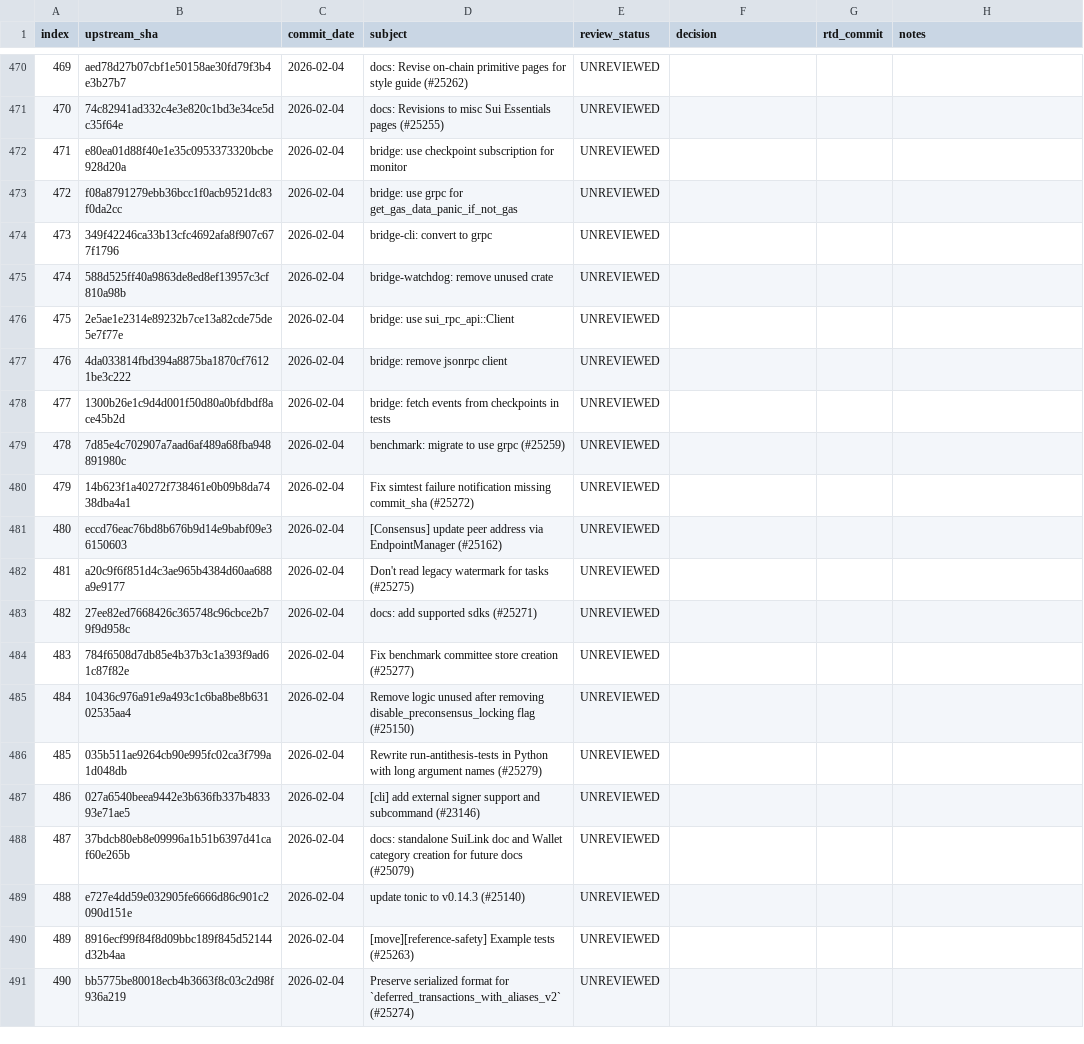
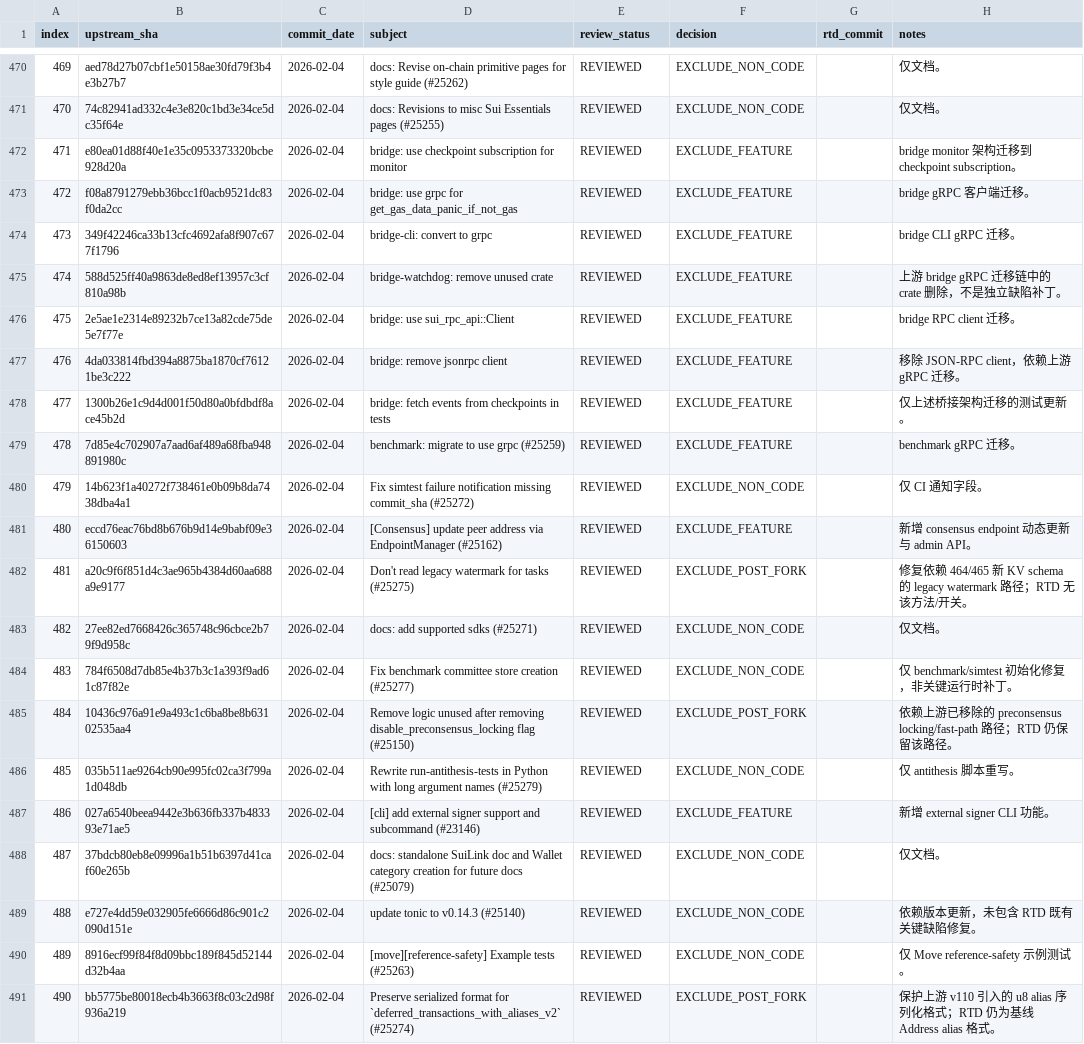
Before and after one commit to LinkUVerse/rtd, a TSV file: doc/mergeUpstreamPatch/upstream-commit-inventory.tsv, drawn as a sheet; only a part is shown, gaps mark what is left out; the diff covers the shown part only; the diff names each change by its address in the sheet, - before the commit and + after, or states it on an @@ line.

Commit message:
docs: review upstream patches 451-500

```diff
--- a/doc/mergeUpstreamPatch/upstream-commit-inventory.tsv
+++ b/doc/mergeUpstreamPatch/upstream-commit-inventory.tsv
-E470:E491 (review_status): UNREVIEWED
+E470:E491 (review_status): REVIEWED
-F470:F471 (decision): (empty)
+F470:F471 (decision): EXCLUDE_NON_CODE
-H470:H471 (notes): (empty)
+H470:H471 (notes): 仅文档。
-F472:F479 (decision): (empty)
+F472:F479 (decision): EXCLUDE_FEATURE
-H472 (notes): (empty)
+H472 (notes): bridge monitor 架构迁移到 checkpoint subscription。
-H473 (notes): (empty)
+H473 (notes): bridge gRPC 客户端迁移。
-H474 (notes): (empty)
+H474 (notes): bridge CLI gRPC 迁移。
-H475 (notes): (empty)
+H475 (notes): 上游 bridge gRPC 迁移链中的 crate 删除，不是独立缺陷补丁。
-H476 (notes): (empty)
+H476 (notes): bridge RPC client 迁移。
-H477 (notes): (empty)
+H477 (notes): 移除 JSON-RPC client，依赖上游 gRPC 迁移。
-H478 (notes): (empty)
+H478 (notes): 仅上述桥接架构迁移的测试更新。
-H479 (notes): (empty)
+H479 (notes): benchmark gRPC 迁移。
-F480 (decision): (empty)
+F480 (decision): EXCLUDE_NON_CODE
-H480 (notes): (empty)
+H480 (notes): 仅 CI 通知字段。
-F481 (decision): (empty)
+F481 (decision): EXCLUDE_FEATURE
-H481 (notes): (empty)
+H481 (notes): 新增 consensus endpoint 动态更新与 admin API。
-F482 (decision): (empty)
+F482 (decision): EXCLUDE_POST_FORK
-H482 (notes): (empty)
+H482 (notes): 修复依赖 464/465 新 KV schema 的 legacy watermark 路径；RTD 无该方法/开关。
-F483:F484 (decision): (empty)
+F483:F484 (decision): EXCLUDE_NON_CODE
-H483 (notes): (empty)
+H483 (notes): 仅文档。
-H484 (notes): (empty)
+H484 (notes): 仅 benchmark/simtest 初始化修复，非关键运行时补丁。
-F485 (decision): (empty)
+F485 (decision): EXCLUDE_POST_FORK
-H485 (notes): (empty)
+H485 (notes): 依赖上游已移除的 preconsensus locking/fast-path 路径；RTD 仍保留该路径。
-F486 (decision): (empty)
+F486 (decision): EXCLUDE_NON_CODE
-H486 (notes): (empty)
+H486 (notes): 仅 antithesis 脚本重写。
-F487 (decision): (empty)
+F487 (decision): EXCLUDE_FEATURE
-H487 (notes): (empty)
+H487 (notes): 新增 external signer CLI 功能。
-F488:F490 (decision): (empty)
+F488:F490 (decision): EXCLUDE_NON_CODE
-H488 (notes): (empty)
+H488 (notes): 仅文档。
-H489 (notes): (empty)
+H489 (notes): 依赖版本更新，未包含 RTD 既有关键缺陷修复。
-H490 (notes): (empty)
+H490 (notes): 仅 Move reference-safety 示例测试。
-F491 (decision): (empty)
+F491 (decision): EXCLUDE_POST_FORK
-H491 (notes): (empty)
+H491 (notes): 保护上游 v110 引入的 u8 alias 序列化格式；RTD 仍为基线 Address alias 格式。
```
Also changed, not shown: 85 edited cells elsewhere in this file, 1 other file.
